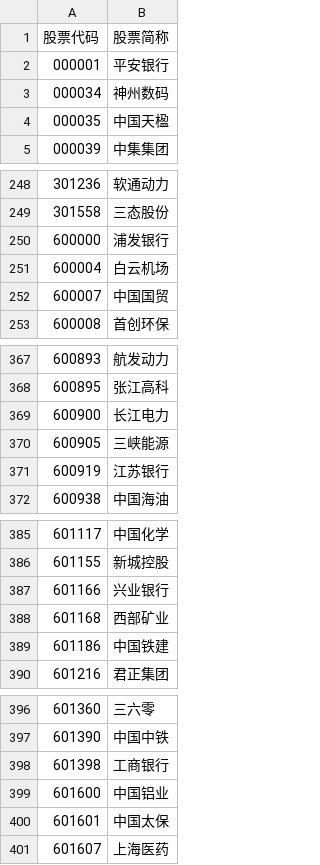
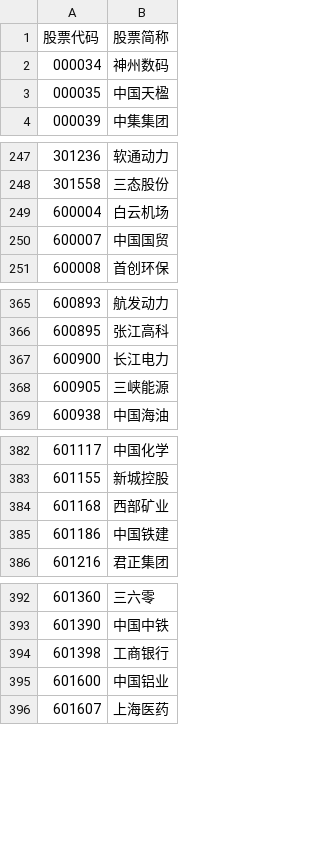
Before and after one commit to lq3552/finance_utility, a CSV file: security_analyze/stock_codes/CSIA500_component_codes_exBFRE.csv (was security_analyze/stock_codes/CSIA500_component_codes_exBFRE_exSTAR.csv), drawn as a sheet; only a part is shown, gaps mark what is left out; removed rows and columns are numbered as before the commit, all else as after; the diff covers the shown part only; the diff names each change by its address in the sheet, - before the commit and + after, or states it on an @@ line.

```diff
--- a/security_analyze/stock_codes/CSIA500_component_codes_exBFRE_exSTAR.csv
+++ b/security_analyze/stock_codes/CSIA500_component_codes_exBFRE.csv
-row 2: 000001 | 平安银行
-row 250: 600000 | 浦发银行
-row 371: 600919 | 江苏银行
-row 387: 601166 | 兴业银行
-row 400: 601601 | 中国太保
```
Also changed, not shown: 29 added rows elsewhere in this file, 3 other files.
